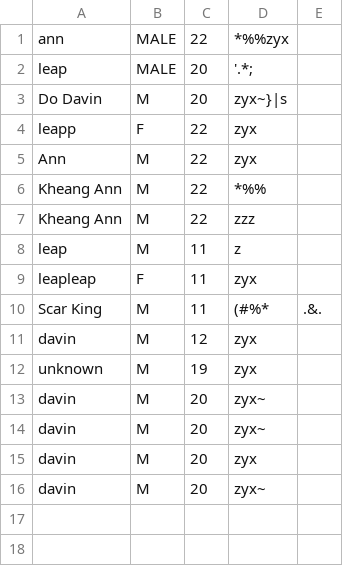
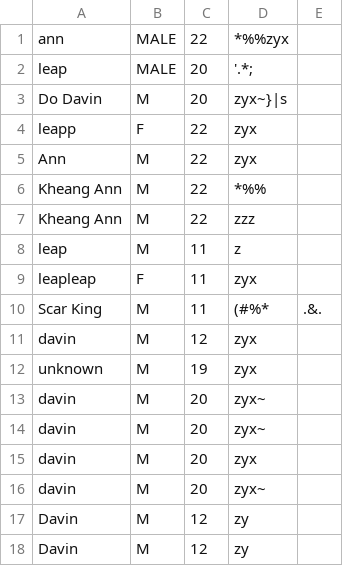
Before and after one commit to Scar-king/Project_DataStructure-Algorithm, a CSV file: Project/data/userdata.csv, drawn as a sheet; the diff names each change by its address in the sheet, - before the commit and + after, or states it on an @@ line.

```diff
--- a/Project/data/userdata.csv
+++ b/Project/data/userdata.csv
+row 17: Davin | M | 12 | zy
+row 18: Davin | M | 12 | zy
```
Also changed, not shown: Project/data/Backup_ProductList.csv, Project/data/History.csv, 2 other files.
